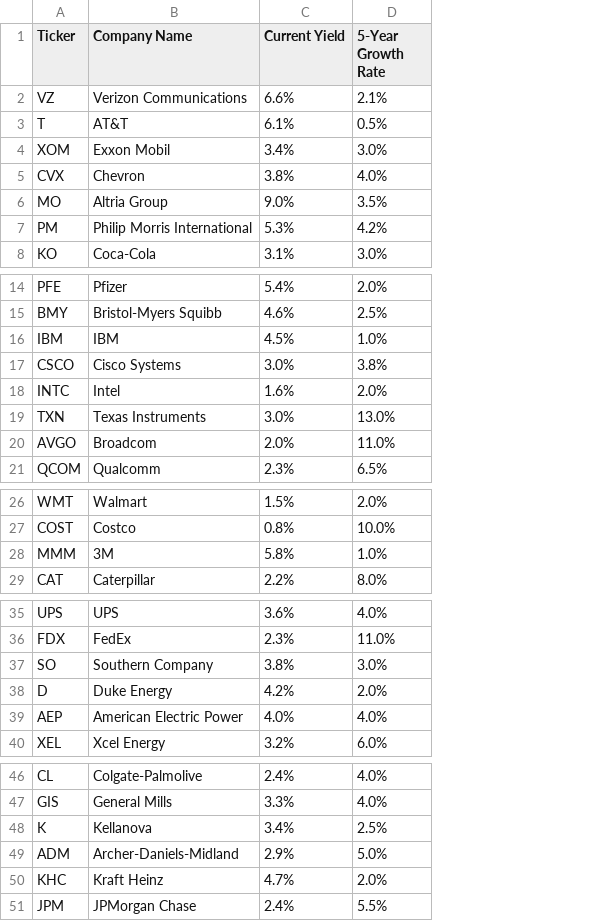
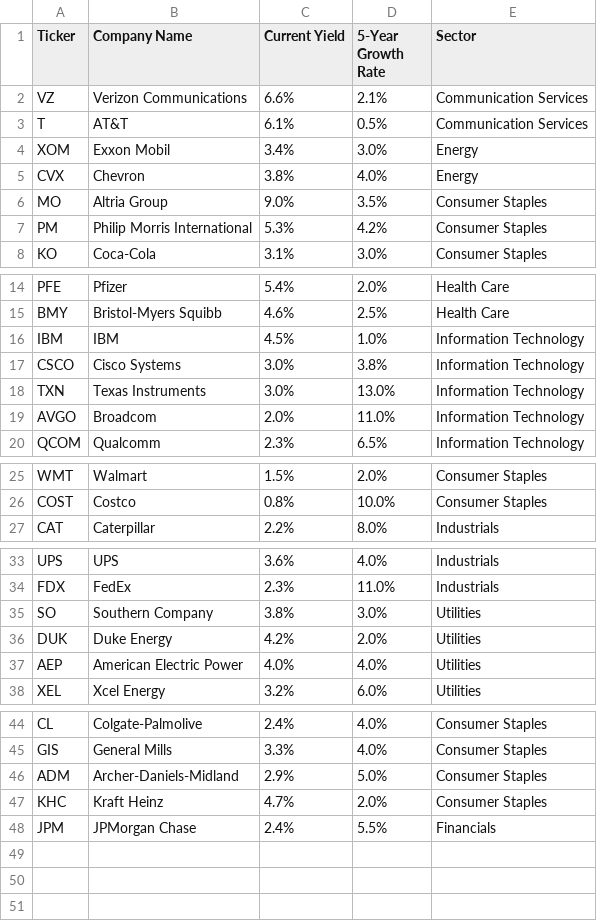
Before and after one commit to anandgodar/https-github.com-anandgodar-finance_util, a CSV file: public/data/stocks.csv, drawn as a sheet; only a part is shown, gaps mark what is left out; removed rows and columns are numbered as before the commit, all else as after; the diff names each change by its address in the sheet, - before the commit and + after, or states it on an @@ line.

```diff
--- a/public/data/stocks.csv
+++ b/public/data/stocks.csv
+column E (Sector), rows 2-8: Communication Services | Communication Services | Energy | Energy | Consumer Staples | Consumer Staples | Consumer Staples; rows 14-20: Health Care | Health Care | Information Technology | Information Technology | Information Technology | Information Technology | Information Technology; rows 25-27: Consumer Staples | Consumer Staples | Industrials; rows 33-38: Industrials | Industrials | Utilities | Utilities | Utilities | Utilities; rows 44-48: Consumer Staples | Consumer Staples | Consumer Staples | Consumer Staples | Financials
-row 18: INTC | Intel | 1.6% | 2.0%
-row 28: MMM | 3M | 5.8% | 1.0%
-A36 (Ticker): D
+A36 (Ticker): DUK
-row 48: K | Kellanova | 3.4% | 2.5%
```
Also changed, not shown: 14 other files.
